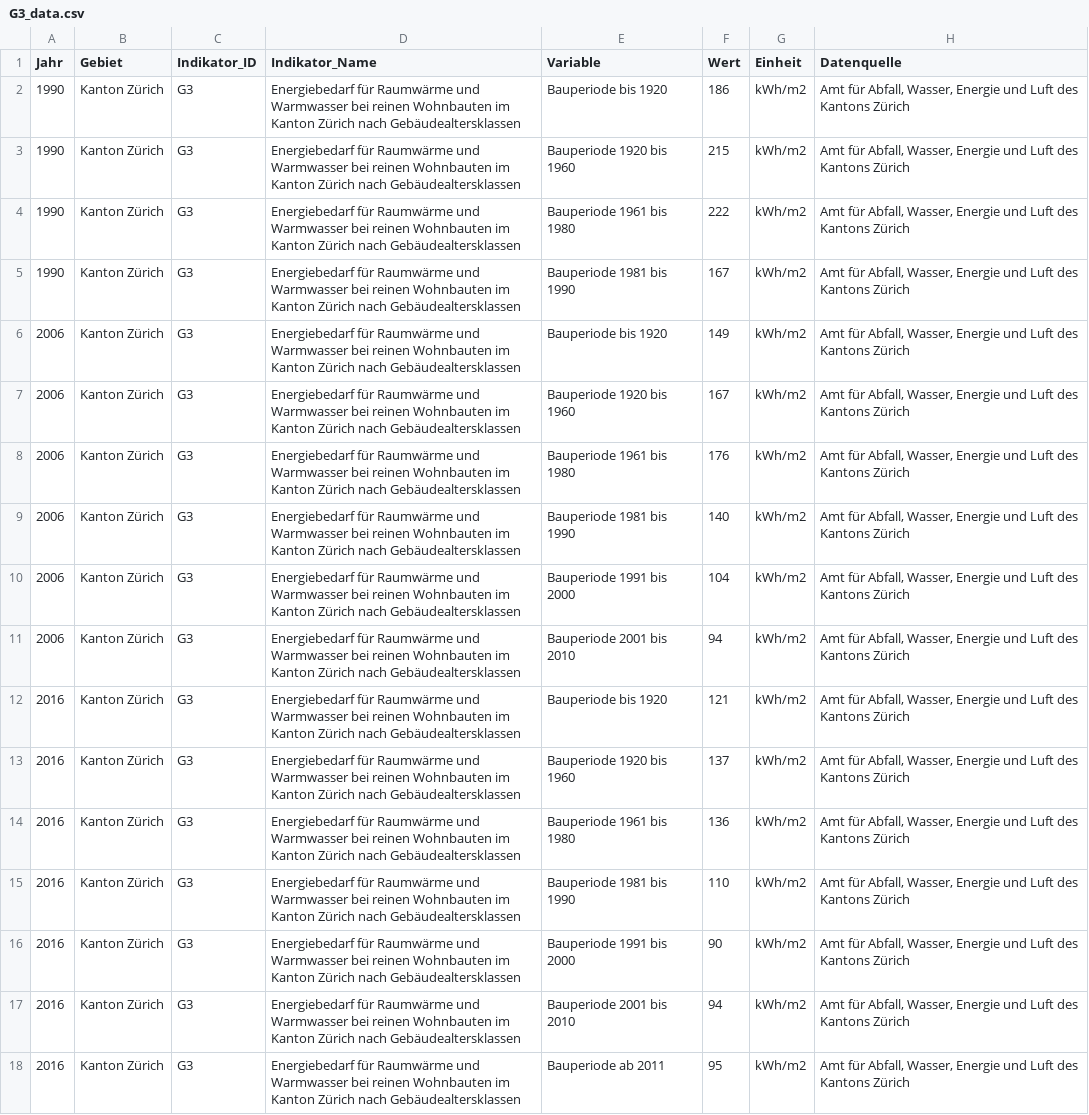
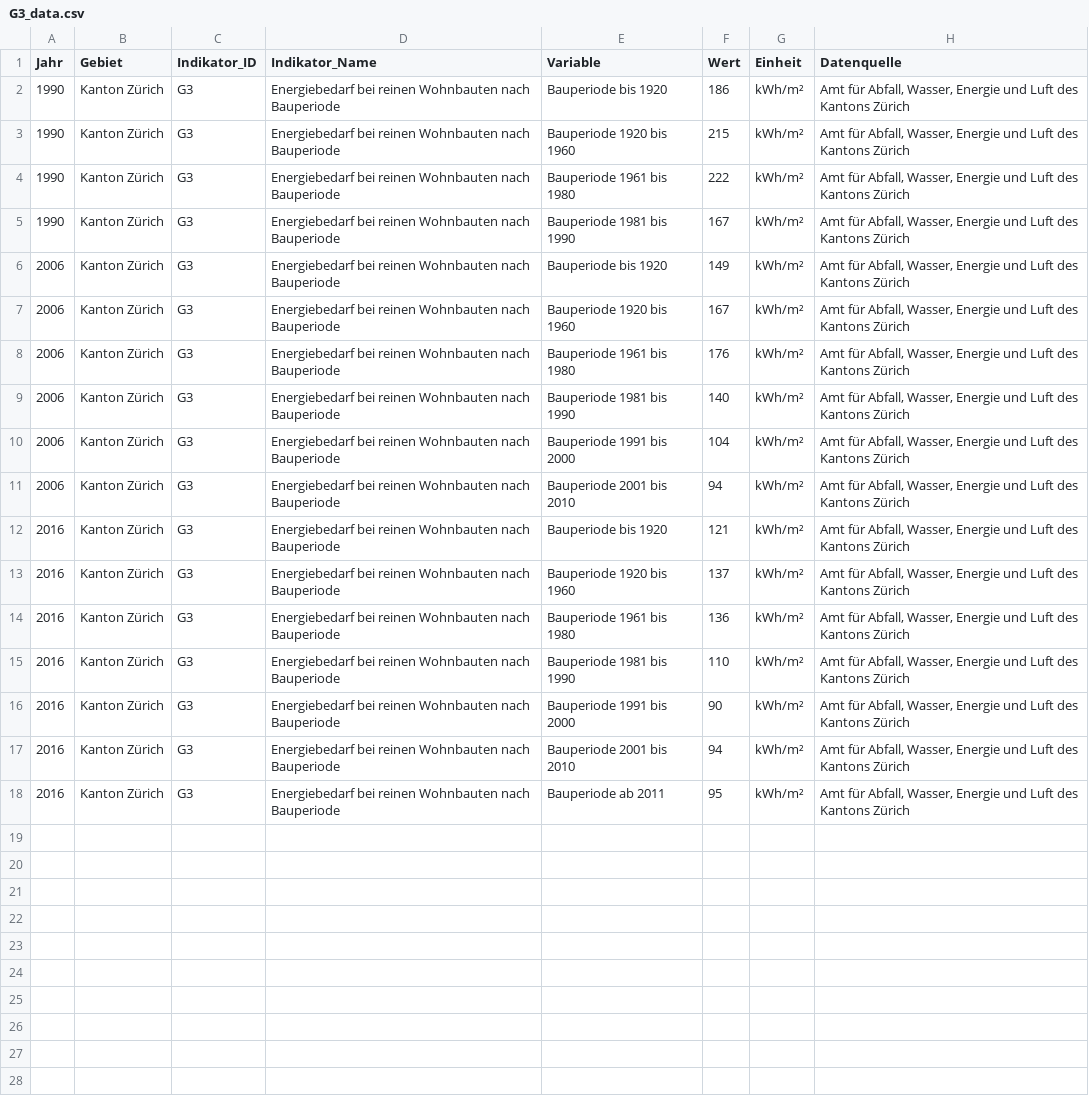
Before and after one commit to statistikZH/decarb_monitoring, a CSV file: output/G3_data.csv, drawn as a sheet; the diff names each change by its address in the sheet, - before the commit and + after, or states it on an @@ line.

Commit message:
G3: Regenerate output

```diff
--- a/output/G3_data.csv
+++ b/output/G3_data.csv
-D2:D18 (Indikator_Name): Energiebedarf für Raumwärme und Warmwasser bei reinen Wohnbauten im Kanton Zürich nach Gebäudealtersklassen
+D2:D18 (Indikator_Name): Energiebedarf bei reinen Wohnbauten nach Bauperiode
-G2:G18 (Einheit): kWh/m2
+G2:G18 (Einheit): kWh/m²
```
